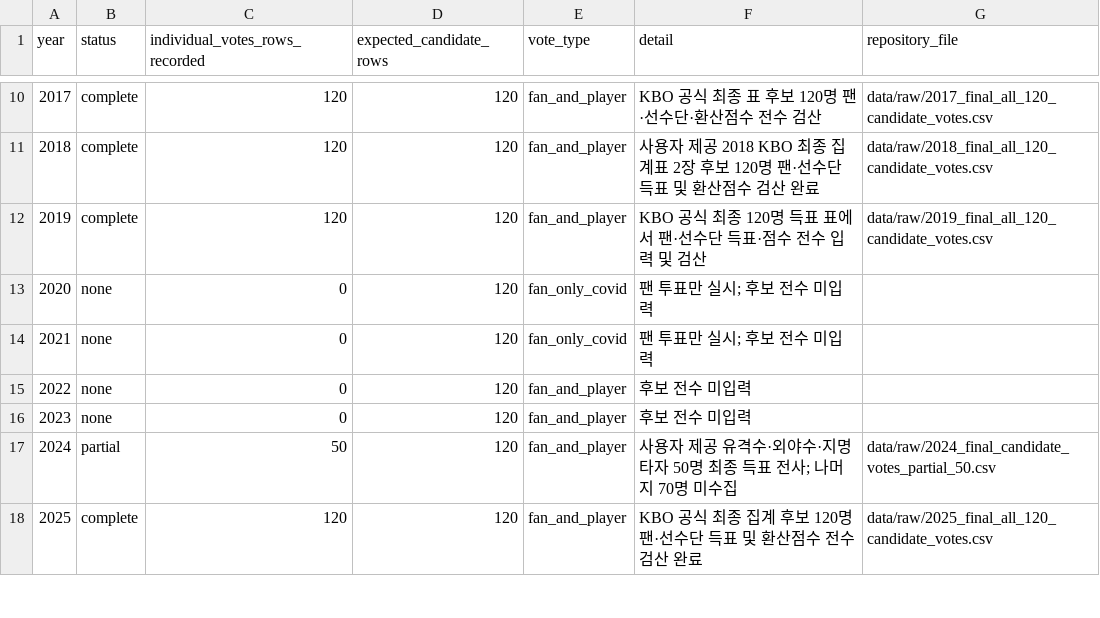
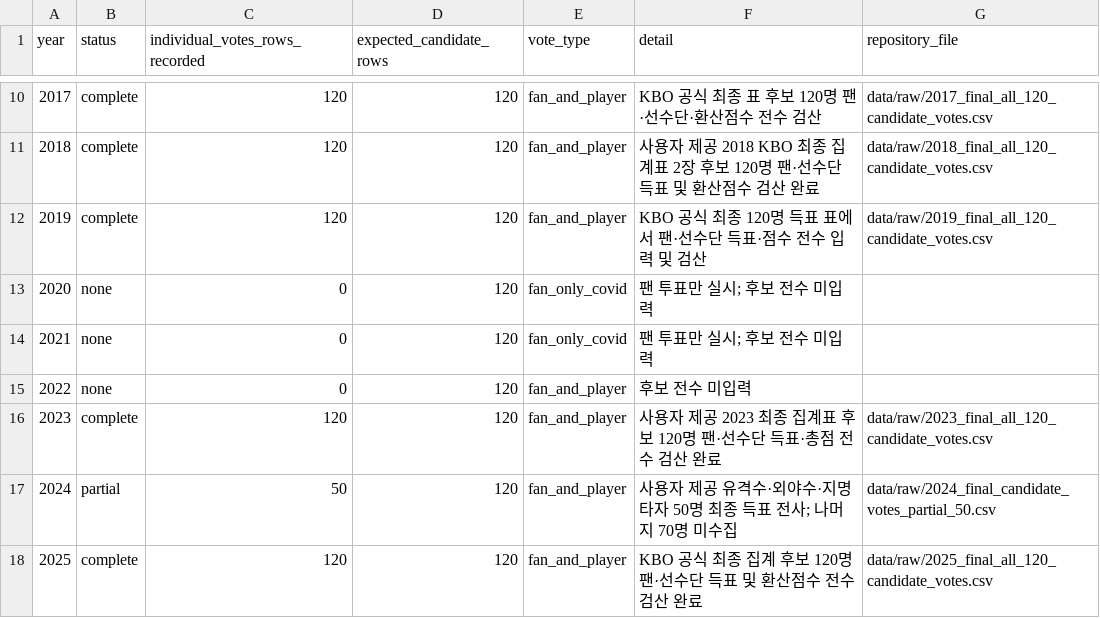
Before and after one commit to hammonsterwow/kboallstar, a CSV file: data/raw/final_individual_votes_completeness_2009_2026.csv, drawn as a sheet; only a part is shown, gaps mark what is left out.

Commit message:
Reconcile 2023 full ballot dataset with 2009-2026 completeness registry

```diff
--- a/data/raw/final_individual_votes_completeness_2009_2026.csv
+++ b/data/raw/final_individual_votes_completeness_2009_2026.csv
@@ -15,3 +15,3 @@ year,status,individual_votes_rows_recorded,expected_candidate_rows,vote_type,det
 2022,none,0,120,fan_and_player,후보 전수 미입력,
-2023,none,0,120,fan_and_player,후보 전수 미입력,
+2023,complete,120,120,fan_and_player,사용자 제공 2023 최종 집계표 후보 120명 팬·선수단 득표·총점 전수 검산 완료,data/raw/2023_final_all_120_candidate_votes.csv
 2024,partial,50,120,fan_and_player,사용자 제공 유격수·외야수·지명타자 50명 최종 득표 전사; 나머지 70명 미수집,data/raw/2024_final_candidate_votes_partial_50.csv
```
